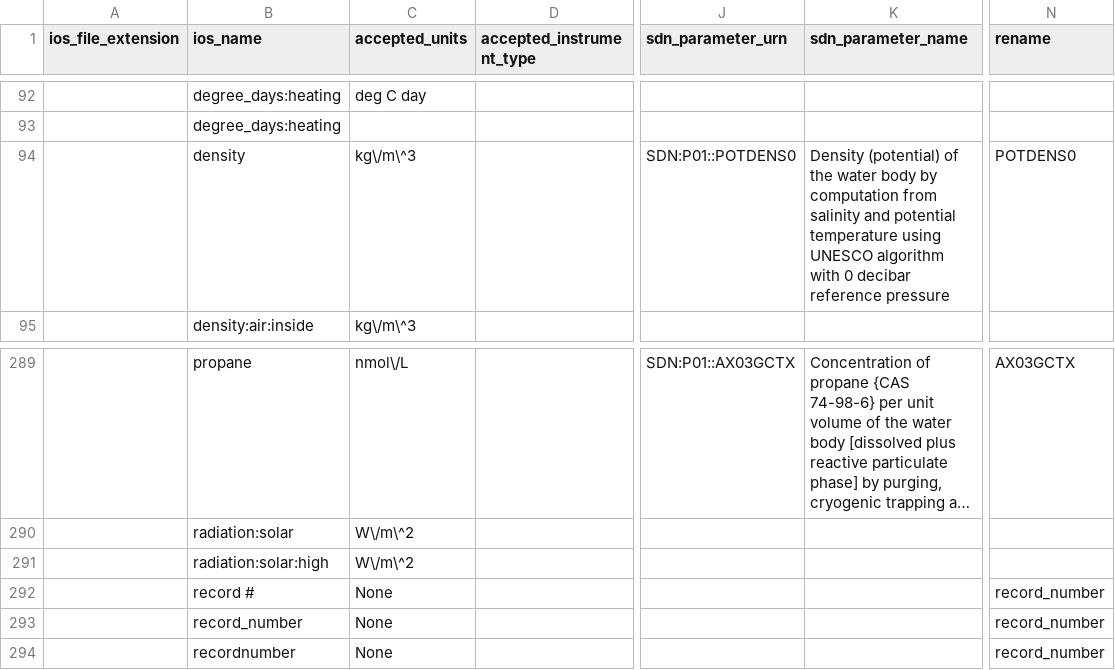
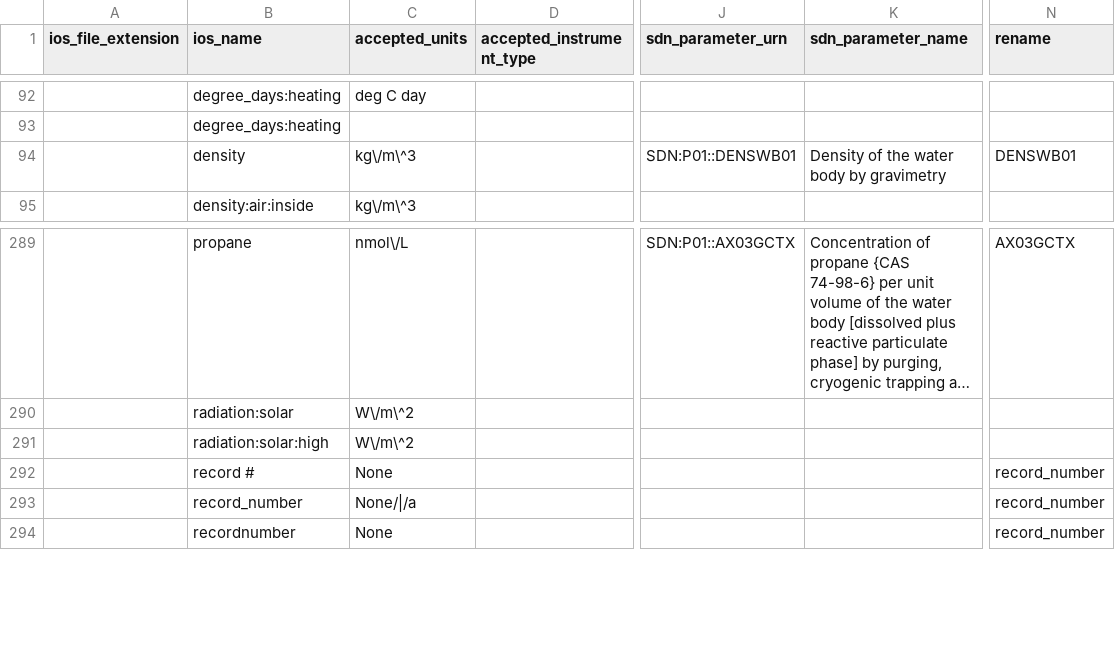
Before and after one commit to cioos-siooc/cioos-siooc_data_transform, a CSV file: cioos_data_transform/cioos_data_transform/utils/ios_vocabulary.csv, drawn as a sheet; only a part is shown, gaps mark what is left out; long unchanged cells end in …; the diff names each change by its address in the sheet, - before the commit and + after, or states it on an @@ line.

Commit message:
include "/a" for record_number

```diff
--- a/cioos_data_transform/cioos_data_transform/utils/ios_vocabulary.csv
+++ b/cioos_data_transform/cioos_data_transform/utils/ios_vocabulary.csv
-J94 (sdn_parameter_urn): SDN:P01::POTDENS0
+J94 (sdn_parameter_urn): SDN:P01::DENSWB01
-K94 (sdn_parameter_name): Density (potential) of the water body by computation from salinity and potential temperature using UNESCO algorithm with 0 decibar reference pressure
+K94 (sdn_parameter_name): Density of the water body by gravimetry
-N94 (rename): POTDENS0
+N94 (rename): DENSWB01
-C293 (accepted_units): None
+C293 (accepted_units): None/|/a
```
